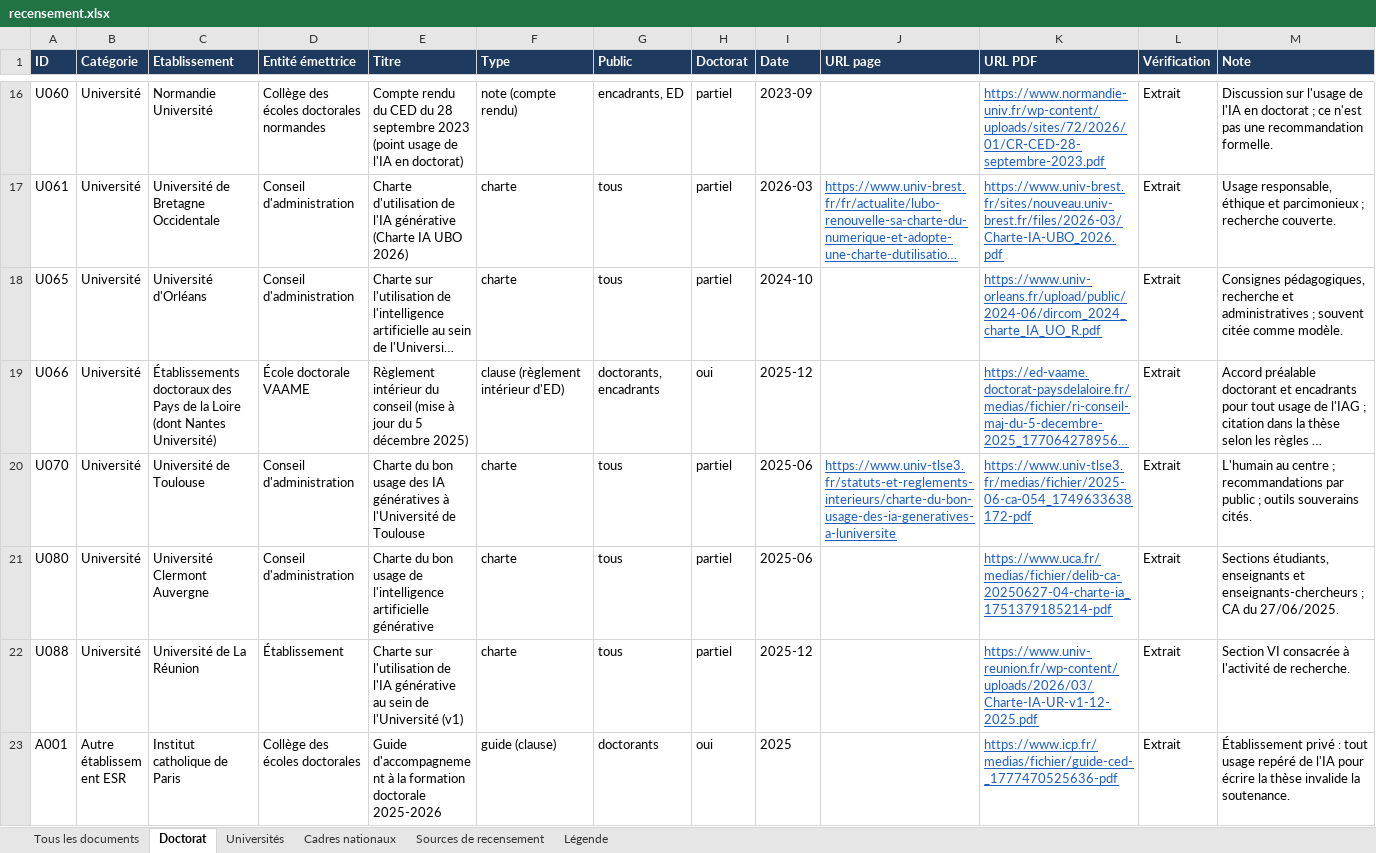
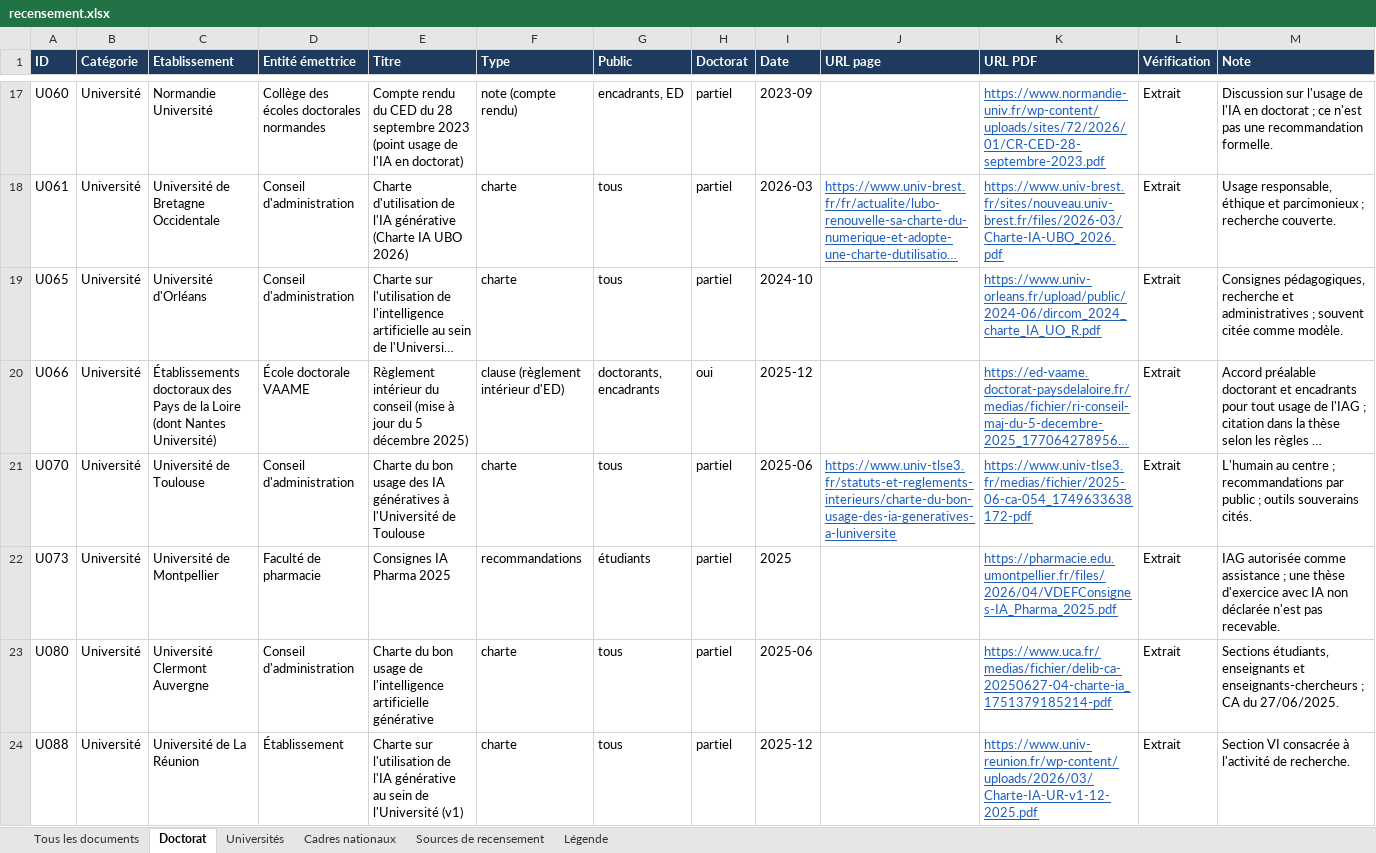
Before and after one commit to Cercle-IA/ia-education, an Excel workbook: chartes-ia-universites/recensement.xlsx, sheet Doctorat, drawn as a sheet; only a part is shown, gaps mark what is left out; the shorter side is filled out with more unchanged rows; long unchanged cells end in …; values as stored, in another font and other column widths than the file's, no borders; the diff covers the shown part only; the diff names each change by its address in the sheet, - before the commit and + after, or states it on an @@ line.

```diff
--- a/chartes-ia-universites/recensement.xlsx (sheet Doctorat)
+++ b/chartes-ia-universites/recensement.xlsx (sheet Doctorat)
+row 22: U073 | Université | Université de Montpellier | Faculté de pharmacie | Consignes IA Pharma 2025 | recommandations | étudiants | partiel | 2025 |  | https://pharmacie.edu.umontpellier.fr/files/2026/04/VDEFConsignes-IA_Pharma_2025.pdf | Extrait | IAG autorisée comme assistance ; une thèse d'exercice avec IA non déclarée n'est pas recevable.
```
Also changed, not shown: 9 added rows elsewhere in this sheet, sheet Tous les documents, sheet Universités, 5 other files.
